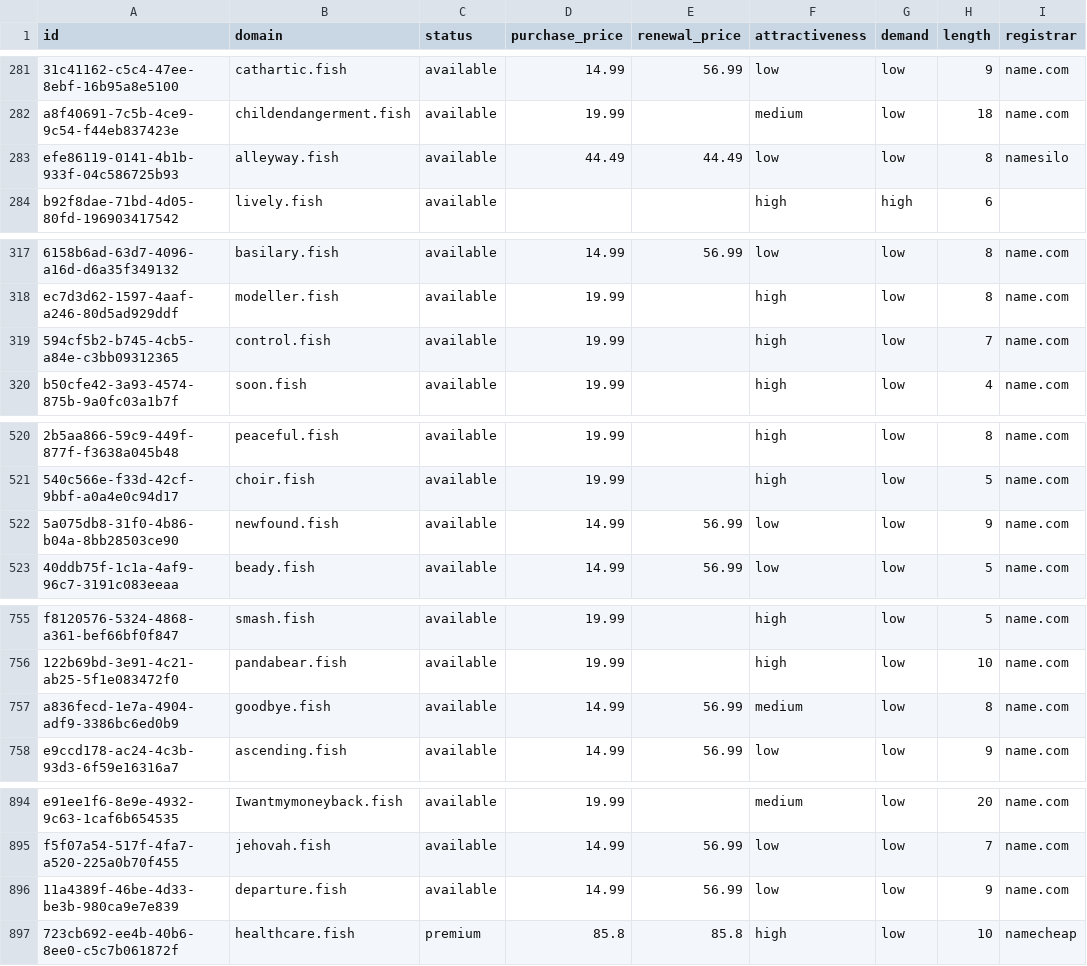
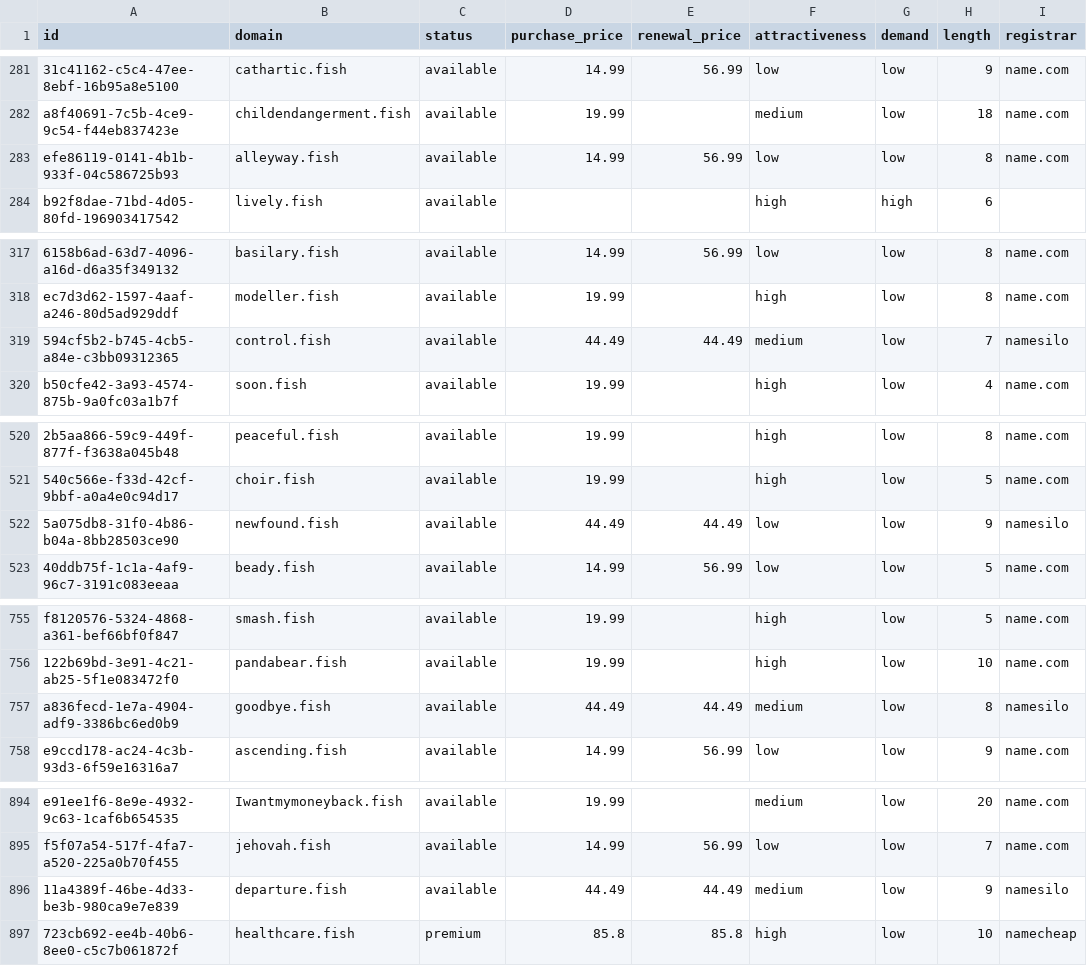
Before and after one commit to UniqueDomains/fish-oneword-domains, a CSV file: fish.csv, drawn as a sheet; only a part is shown, gaps mark what is left out; the diff covers the shown part only; the diff names each change by its address in the sheet, - before the commit and + after, or states it on an @@ line.

Commit message:
Domains update

```diff
--- a/fish.csv
+++ b/fish.csv
-D283 (purchase_price): 44.49
+D283 (purchase_price): 14.99
-E283 (renewal_price): 44.49
+E283 (renewal_price): 56.99
-I283 (registrar): namesilo
+I283 (registrar): name.com
-D319 (purchase_price): 19.99
+D319 (purchase_price): 44.49
-E319 (renewal_price): (empty)
+E319 (renewal_price): 44.49
-F319 (attractiveness): high
+F319 (attractiveness): medium
-I319 (registrar): name.com
+I319 (registrar): namesilo
-D522 (purchase_price): 14.99
+D522 (purchase_price): 44.49
-E522 (renewal_price): 56.99
+E522 (renewal_price): 44.49
-I522 (registrar): name.com
+I522 (registrar): namesilo
-D757 (purchase_price): 14.99
+D757 (purchase_price): 44.49
-E757 (renewal_price): 56.99
+E757 (renewal_price): 44.49
-I757 (registrar): name.com
+I757 (registrar): namesilo
-D896 (purchase_price): 14.99
+D896 (purchase_price): 44.49
-E896 (renewal_price): 56.99
+E896 (renewal_price): 44.49
-F896 (attractiveness): low
+F896 (attractiveness): medium
-I896 (registrar): name.com
+I896 (registrar): namesilo
```
Also changed, not shown: 3 edited cells elsewhere in this file, 4 other files.
